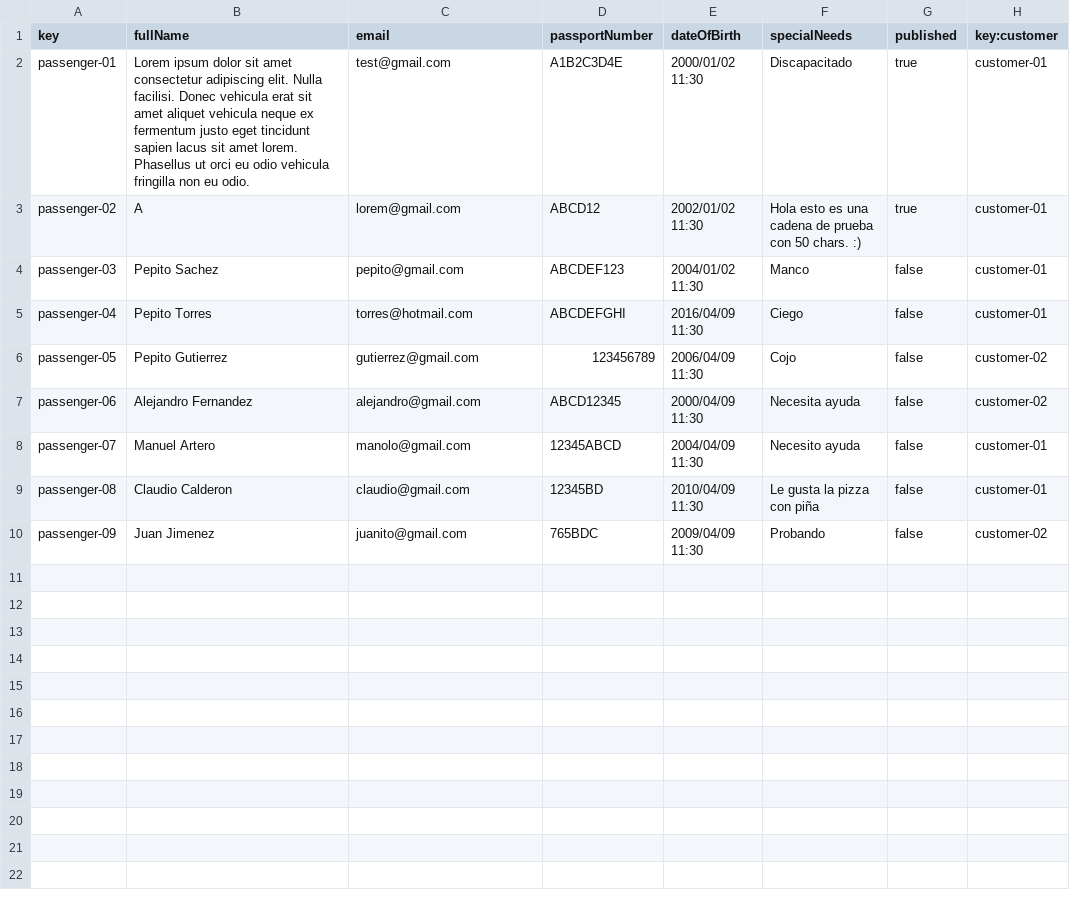
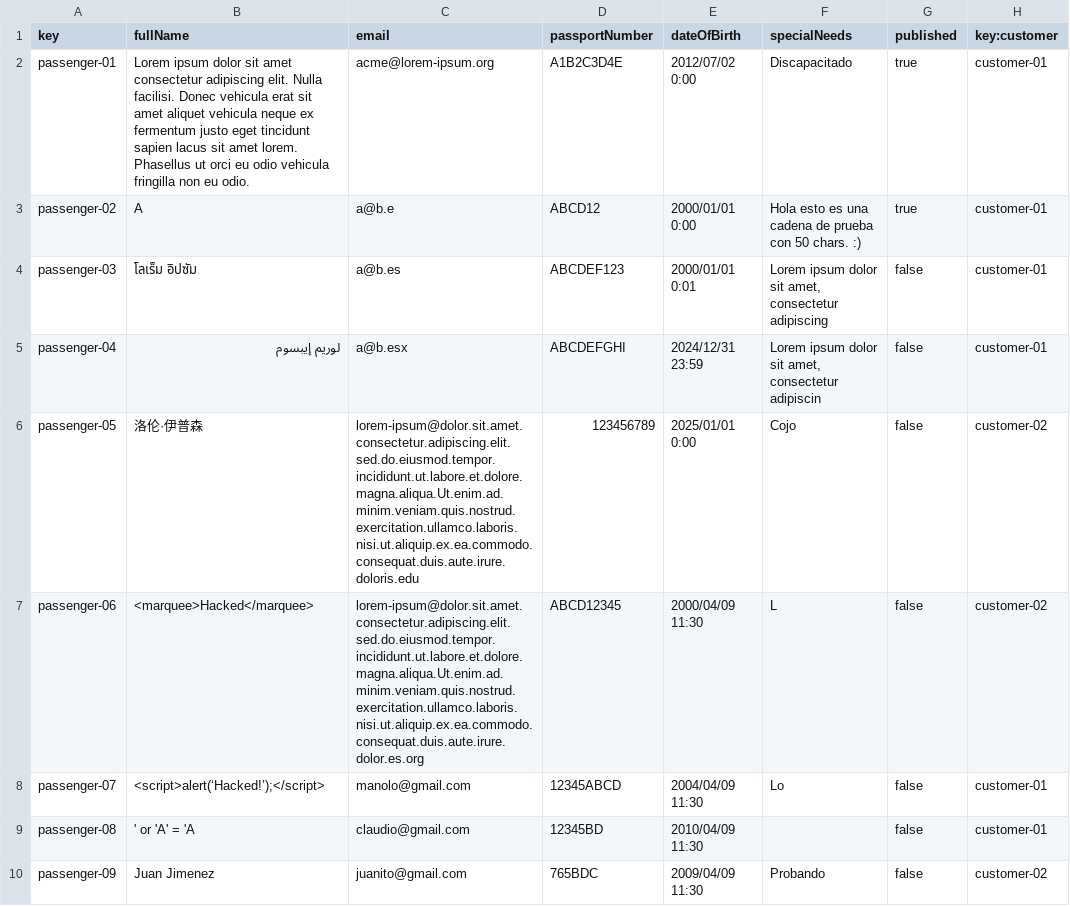
Before and after one commit to Manuelgithuv/Acme-ANS-C2, a CSV file: src/main/resources/WEB-INF/data/sample-01/passenger.csv, drawn as a sheet.

```diff
--- a/src/main/resources/WEB-INF/data/sample-01/passenger.csv
+++ b/src/main/resources/WEB-INF/data/sample-01/passenger.csv
@@ -1,10 +1,10 @@
 key,fullName,email,passportNumber,dateOfBirth,specialNeeds,published,key:customer
-passenger-01,Lorem ipsum dolor sit amet consectetur adipiscing elit. Nulla facilisi. Donec vehicula erat sit amet aliquet vehicula neque ex fermentum justo eget tincidunt sapien lacus sit amet lorem. Phasellus ut orci eu odio vehicula fringilla non eu odio.,test@gmail.com,A1B2C3D4E,2000/01/02 11:30,Discapacitado,true,customer-01
-passenger-02,A,lorem@gmail.com,ABCD12,2002/01/02 11:30,Hola esto es una cadena de prueba con 50 chars. :),true,customer-01
-passenger-03,Pepito Sachez,pepito@gmail.com,ABCDEF123,2004/01/02 11:30,Manco,false,customer-01
-passenger-04,Pepito Torres,torres@hotmail.com,ABCDEFGHI,2016/04/09 11:30,Ciego,false,customer-01
-passenger-05,Pepito Gutierrez,gutierrez@gmail.com,123456789,2006/04/09 11:30,Cojo,false,customer-02
-passenger-06,Alejandro Fernandez,alejandro@gmail.com,ABCD12345,2000/04/09 11:30,Necesita ayuda,false,customer-02
-passenger-07,Manuel Artero,manolo@gmail.com,12345ABCD,2004/04/09 11:30,Necesito ayuda,false,customer-01
-passenger-08,Claudio Calderon,claudio@gmail.com,12345BD,2010/04/09 11:30,Le gusta la pizza con piña,false,customer-01
+passenger-01,Lorem ipsum dolor sit amet consectetur adipiscing elit. Nulla facilisi. Donec vehicula erat sit amet aliquet vehicula neque ex fermentum justo eget tincidunt sapien lacus sit amet lorem. Phasellus ut orci eu odio vehicula fringilla non eu odio.,acme@lorem-ipsum.org,A1B2C3D4E,2012/07/02 0:00,Discapacitado,true,customer-01
+passenger-02,A,a@b.e,ABCD12,2000/01/01 0:00,Hola esto es una cadena de prueba con 50 chars. :),true,customer-01
+passenger-03,โลเร็ม อิปซัม,a@b.es,ABCDEF123,2000/01/01 0:01,"Lorem ipsum dolor sit amet, consectetur adipiscing",false,customer-01
+passenger-04,لوريم إيبسوم,a@b.esx,ABCDEFGHI,2024/12/31 23:59,"Lorem ipsum dolor sit amet, consectetur adipiscin",false,customer-01
+passenger-05,洛伦·伊普森,lorem-ipsum@dolor.sit.amet.consectetur.adipiscing.elit.sed.do.eiusmod.tempor.incididunt.ut.labore.et.dolore.magna.aliqua.Ut.enim.ad.minim.veniam.quis.nostrud.exercitation.ullamco.laboris.nisi.ut.aliquip.ex.ea.commodo.consequat.duis.aute.irure.doloris.edu,123456789,2025/01/01 0:00,Cojo,false,customer-02
+passenger-06,<marquee>Hacked</marquee>,lorem-ipsum@dolor.sit.amet.consectetur.adipiscing.elit.sed.do.eiusmod.tempor.incididunt.ut.labore.et.dolore.magna.aliqua.Ut.enim.ad.minim.veniam.quis.nostrud.exercitation.ullamco.laboris.nisi.ut.aliquip.ex.ea.commodo.consequat.duis.aute.irure.dolor.es.org,ABCD12345,2000/04/09 11:30,L,false,customer-02
+passenger-07,<script>alert(‘Hacked!’);</script>,manolo@gmail.com,12345ABCD,2004/04/09 11:30,Lo,false,customer-01
+passenger-08,' or 'A' = 'A,claudio@gmail.com,12345BD,2010/04/09 11:30,"",false,customer-01
 passenger-09,Juan Jimenez,juanito@gmail.com,765BDC,2009/04/09 11:30,Probando,false,customer-02
```
Also changed, not shown: src/main/resources/WEB-INF/data/sample-01/booking.csv, 3 other files.
